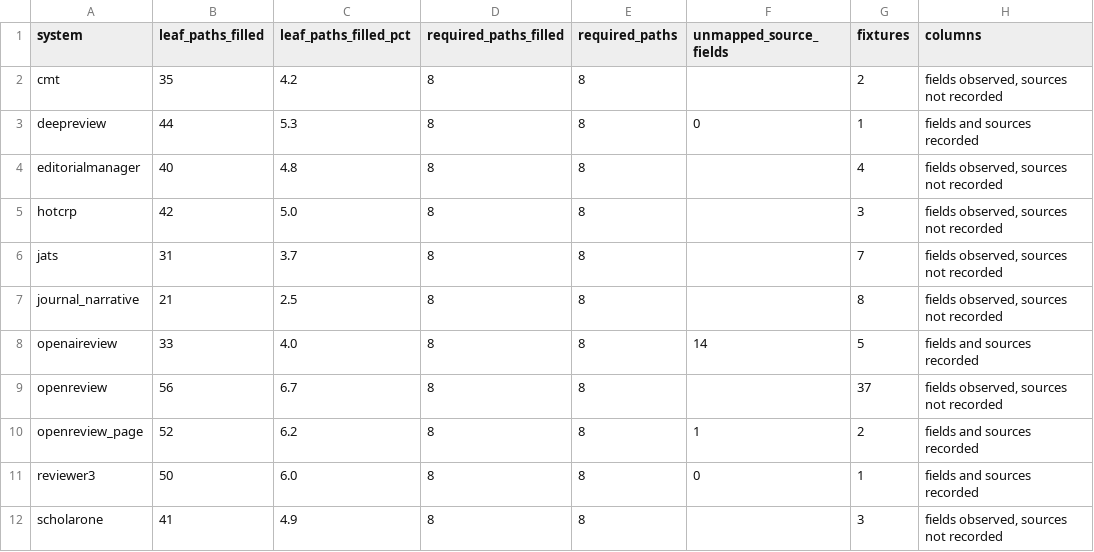
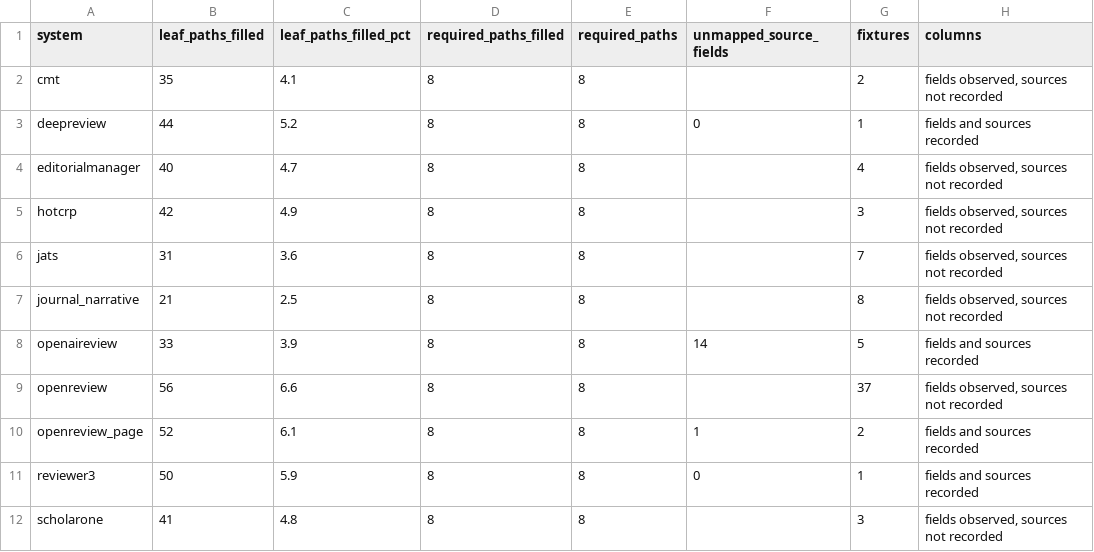
Before and after one commit to valency-oss/open-canonical-review-schema, a CSV file: crosswalk/coverage.csv, drawn as a sheet.

```diff
--- a/crosswalk/coverage.csv
+++ b/crosswalk/coverage.csv
@@ -1,12 +1,12 @@
 system,leaf_paths_filled,leaf_paths_filled_pct,required_paths_filled,required_paths,unmapped_source_fields,fixtures,columns
-cmt,35,4.2,8,8,,2,"fields observed, sources not recorded"
-deepreview,44,5.3,8,8,0,1,fields and sources recorded
-editorialmanager,40,4.8,8,8,,4,"fields observed, sources not recorded"
-hotcrp,42,5.0,8,8,,3,"fields observed, sources not recorded"
-jats,31,3.7,8,8,,7,"fields observed, sources not recorded"
+cmt,35,4.1,8,8,,2,"fields observed, sources not recorded"
+deepreview,44,5.2,8,8,0,1,fields and sources recorded
+editorialmanager,40,4.7,8,8,,4,"fields observed, sources not recorded"
+hotcrp,42,4.9,8,8,,3,"fields observed, sources not recorded"
+jats,31,3.6,8,8,,7,"fields observed, sources not recorded"
 journal_narrative,21,2.5,8,8,,8,"fields observed, sources not recorded"
-openaireview,33,4.0,8,8,14,5,fields and sources recorded
-openreview,56,6.7,8,8,,37,"fields observed, sources not recorded"
-openreview_page,52,6.2,8,8,1,2,fields and sources recorded
-reviewer3,50,6.0,8,8,0,1,fields and sources recorded
-scholarone,41,4.9,8,8,,3,"fields observed, sources not recorded"
+openaireview,33,3.9,8,8,14,5,fields and sources recorded
+openreview,56,6.6,8,8,,37,"fields observed, sources not recorded"
+openreview_page,52,6.1,8,8,1,2,fields and sources recorded
+reviewer3,50,5.9,8,8,0,1,fields and sources recorded
+scholarone,41,4.8,8,8,,3,"fields observed, sources not recorded"
```
Also changed, not shown: crosswalk/crosswalk.csv, 19 other files.
